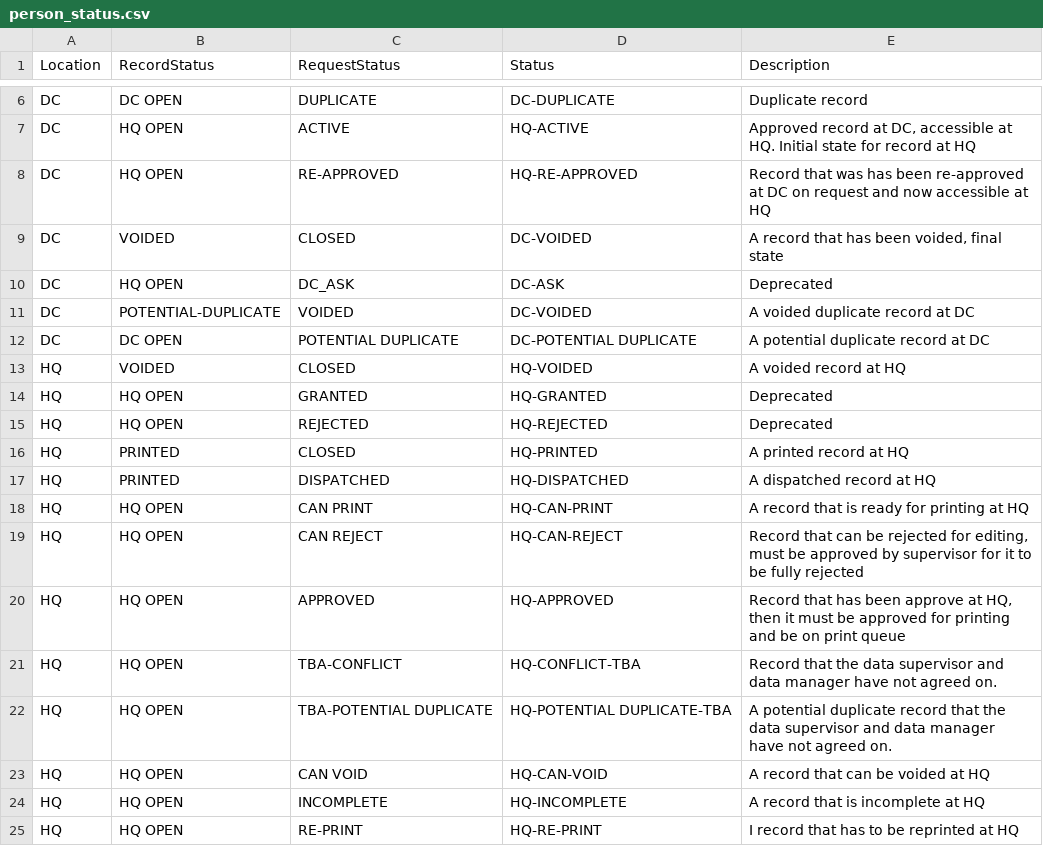
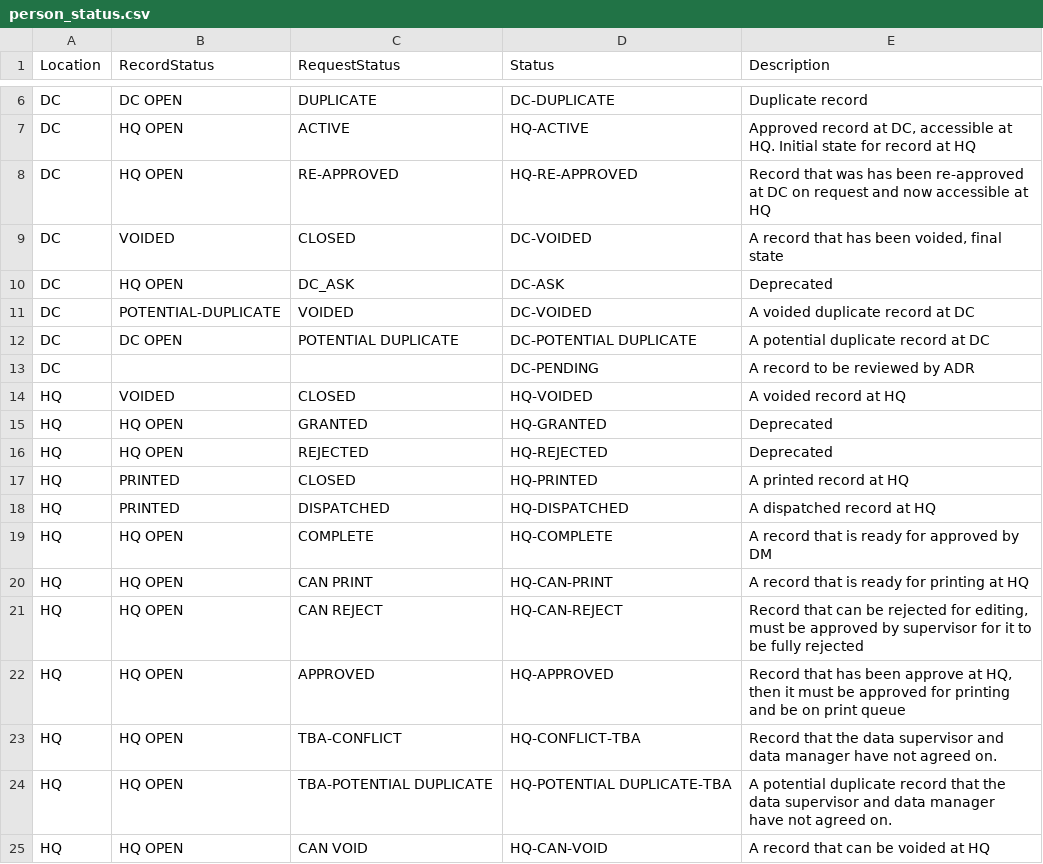
Before and after one commit to HISMalawi/ebrs-touch, a CSV file: app/assets/data/person_status.csv, drawn as a sheet; only a part is shown, gaps mark what is left out; the shorter side is filled out with more unchanged rows; the diff names each change by its address in the sheet, - before the commit and + after, or states it on an @@ line.

```diff
--- a/app/assets/data/person_status.csv
+++ b/app/assets/data/person_status.csv
+row 13: DC |  |  | DC-PENDING | A record to be reviewed by ADR
+row 19: HQ | HQ OPEN | COMPLETE | HQ-COMPLETE | A record that is ready for approved by DM
```
Also changed, not shown: 1 other file.
